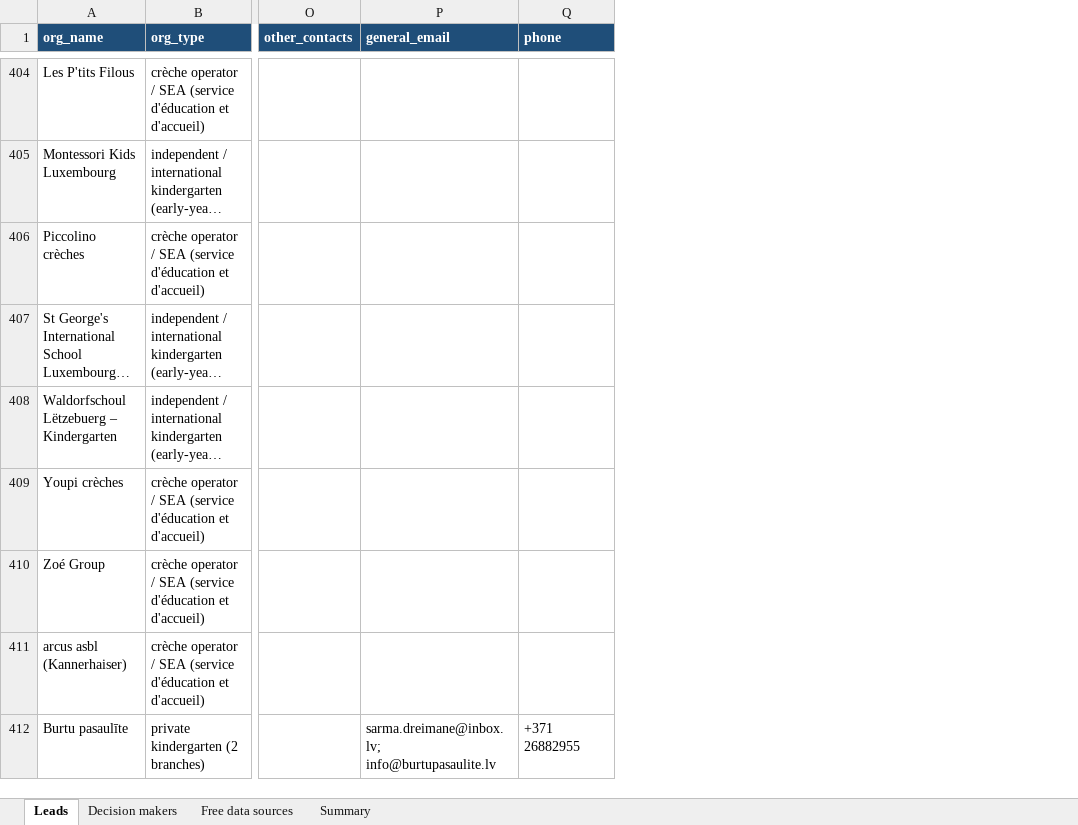
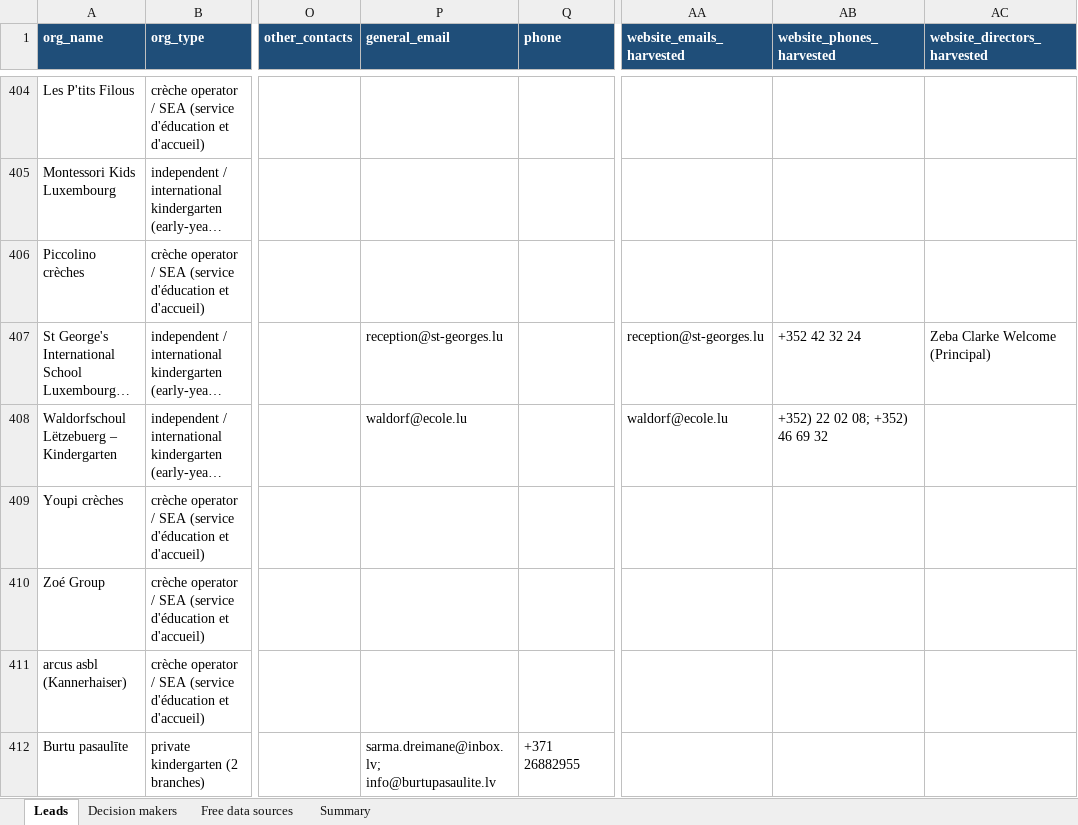
Before and after one commit to Iansnd/event-photo, an Excel workbook: leads/kinderlee/kinderlee_leads_europe.xlsx, sheet Leads, drawn as a sheet; only a part is shown, gaps mark what is left out; long unchanged cells end in …; values as stored, in another font and other column widths than the file's, no borders; the diff covers the shown part only; the diff names each change by its address in the sheet, - before the commit and + after, or states it on an @@ line.

```diff
--- a/leads/kinderlee/kinderlee_leads_europe.xlsx (sheet Leads)
+++ b/leads/kinderlee/kinderlee_leads_europe.xlsx (sheet Leads)
+column AA (website_emails_harvested), rows 407-408: reception@st-georges.lu | waldorf@ecole.lu
+column AB (website_phones_harvested), rows 407-408: +352 42 32 24 | +352) 22 02 08; +352) 46 69 32
+column AC (website_directors_harvested), row 407: Zeba Clarke Welcome (Principal)
-P407 (general_email): (empty)
+P407 (general_email): reception@st-georges.lu
-P408 (general_email): (empty)
+P408 (general_email): waldorf@ecole.lu
```
Also changed, not shown: 100 edited cells elsewhere in this sheet, 2 other files.
